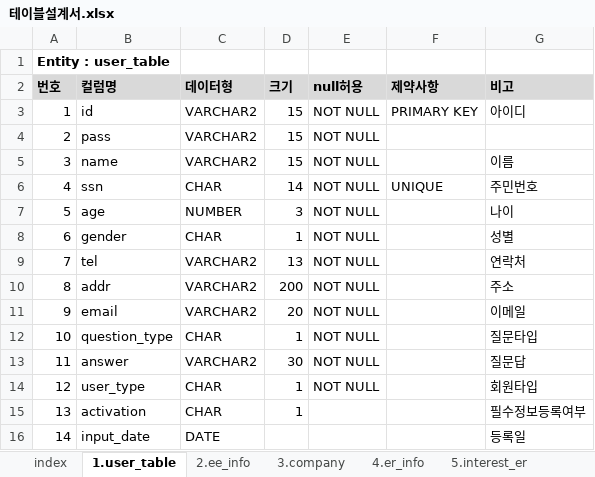
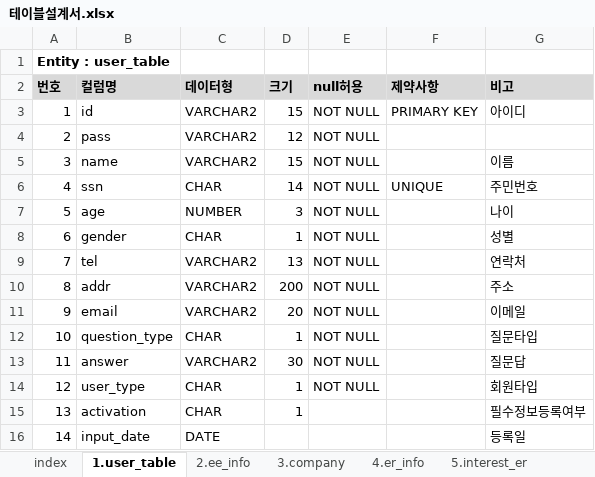
Before and after one commit to WABA82/1949, an Excel workbook: 02.설계/테이블설계서.xlsx, sheet 1.user_table, drawn as a sheet; values as stored, in another font and other column widths than the file's, no borders; the diff names each change by its address in the sheet, - before the commit and + after, or states it on an @@ line.

```diff
--- a/02.설계/테이블설계서.xlsx (sheet 1.user_table)
+++ b/02.설계/테이블설계서.xlsx (sheet 1.user_table)
-D4 (크기): 15
+D4 (크기): 12
```
Also changed, not shown: sheet 5.interest_er, sheet 6.interest_ee.
